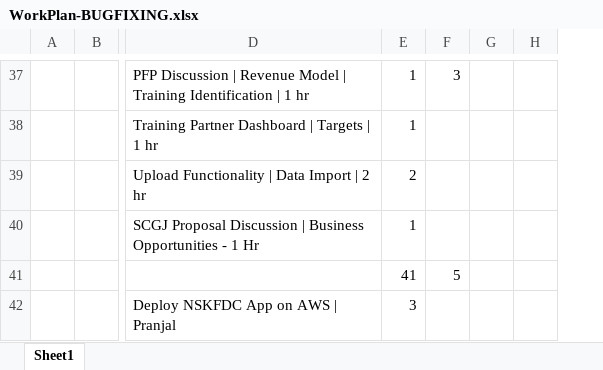
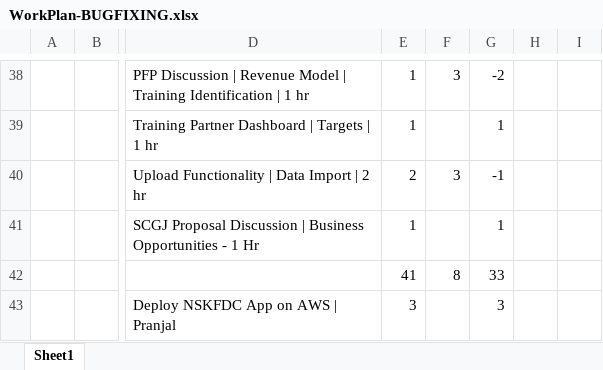
Before and after one commit to sarthakbhutani/NSKFDC-App, an Excel workbook: Requirements/WorkPlan-BUGFIXING.xlsx, sheet Sheet1, drawn as a sheet; only a part is shown, gaps mark what is left out; values as stored, in another font and other column widths than the file's, no cell formats; addresses are those after the commit; the diff covers the shown part only; the diff names each change by its address in the sheet, - before the commit and + after, or states it on an @@ line.

```diff
--- a/Requirements/WorkPlan-BUGFIXING.xlsx (sheet Sheet1)
+++ b/Requirements/WorkPlan-BUGFIXING.xlsx (sheet Sheet1)
+column G, rows 38-43: -2 | 1 | -1 | 1 | 33 | 3
-F40: (empty)
+F40: 3
-F42: 5
+F42: 8
```
Also changed, not shown: 2 added rows, 1 removed row and 8 edited cells elsewhere in this sheet, cell formats, formulas that keep their value.
